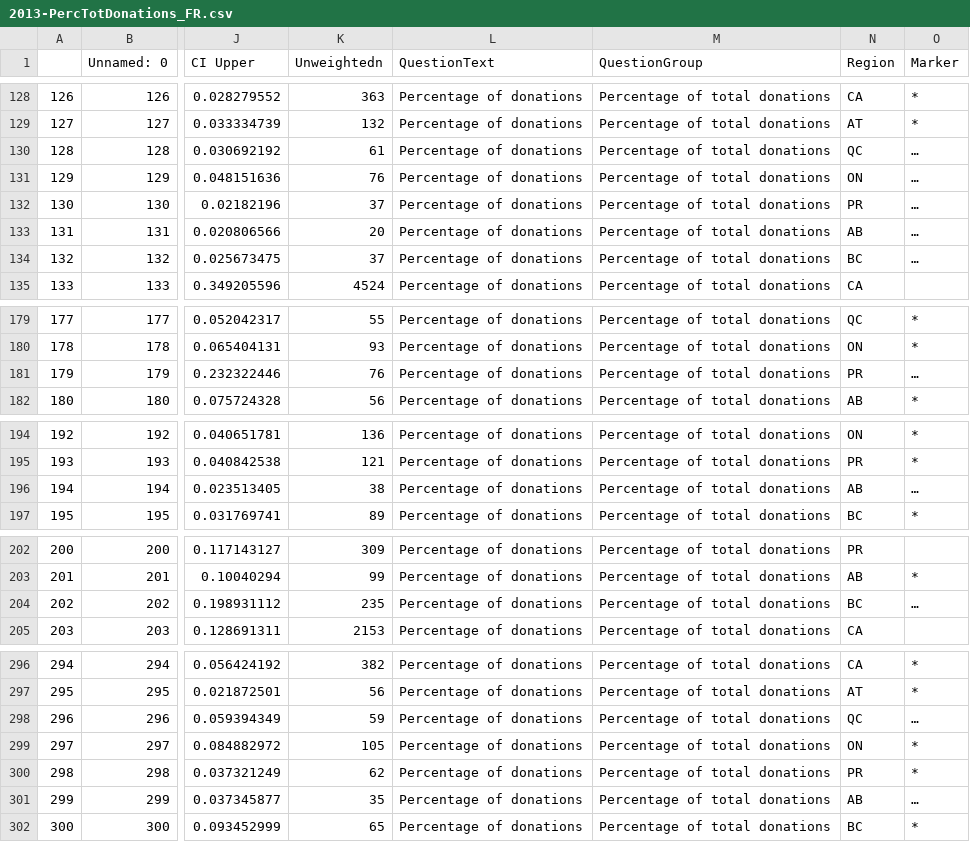
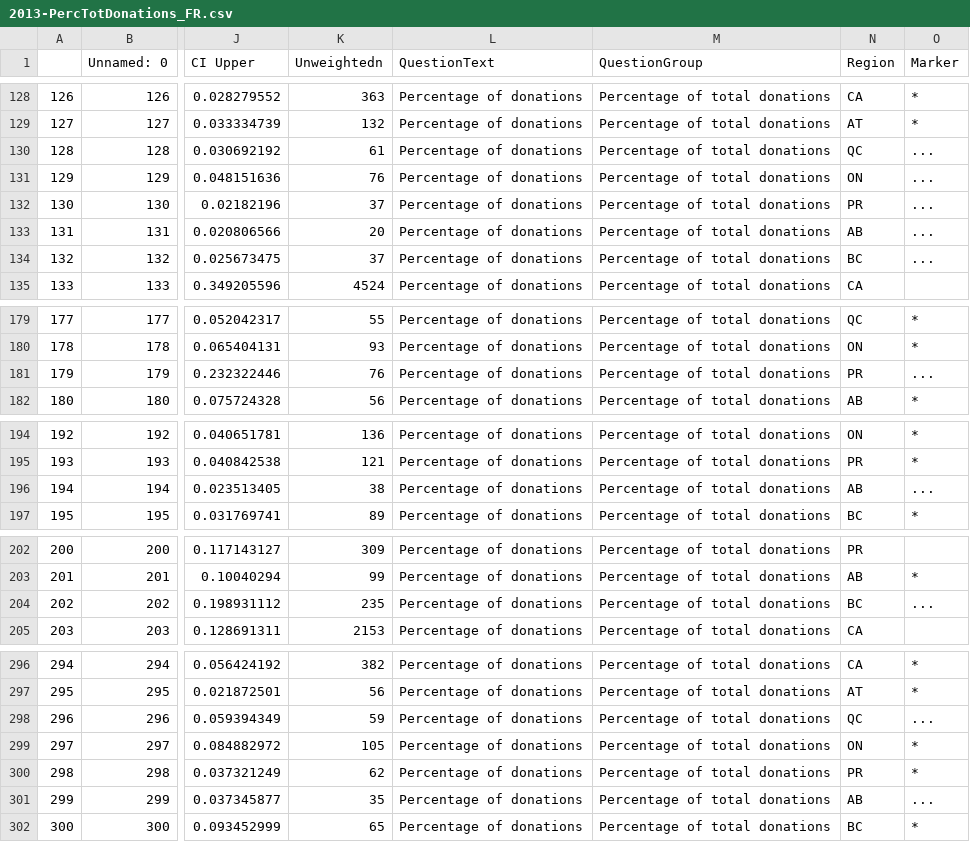
Before and after one commit to brittwitham/donetbenevolat_staging, a CSV file: tables/2013-PercTotDonations_FR.csv, drawn as a sheet; only a part is shown, gaps mark what is left out; the diff covers the shown part only; the diff names each change by its address in the sheet, - before the commit and + after, or states it on an @@ line.

```diff
--- a/tables/2013-PercTotDonations_FR.csv
+++ b/tables/2013-PercTotDonations_FR.csv
-O130:O134 (Marker): …
+O130:O134 (Marker): ...
-O181 (Marker): …
+O181 (Marker): ...
-O196 (Marker): …
+O196 (Marker): ...
-O204 (Marker): …
+O204 (Marker): ...
-O298 (Marker): …
+O298 (Marker): ...
-O301 (Marker): …
+O301 (Marker): ...
```
Also changed, not shown: 1 edited cell elsewhere in this file, tables/2013-PercTotPopn_FR.csv, 5 other files.
